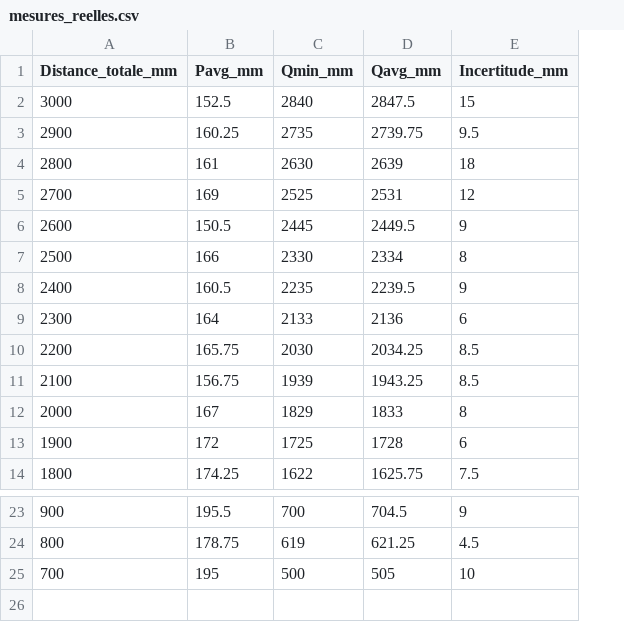
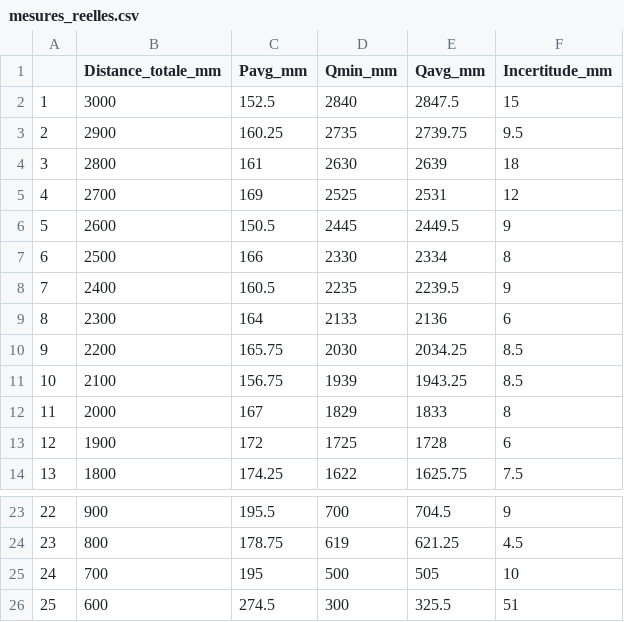
Before and after one commit to Pierrequiroulenamasspamouss/Challenge-Fresnel-Phys3, a CSV file: mesures_reelles.csv, drawn as a sheet; only a part is shown, gaps mark what is left out; the diff names each change by its address in the sheet, - before the commit and + after, or states it on an @@ line.

```diff
--- a/mesures_reelles.csv
+++ b/mesures_reelles.csv
+column A, rows 2-14: 1 | 2 | 3 | 4 | 5 | 6 | 7 | 8 | 9 | 10 | 11 | 12 | 13; rows 23-25: 22 | 23 | 24
+row 26: 25 | 600 | 274.5 | 300 | 325.5 | 51
```
Also changed, not shown: 9 other files.
